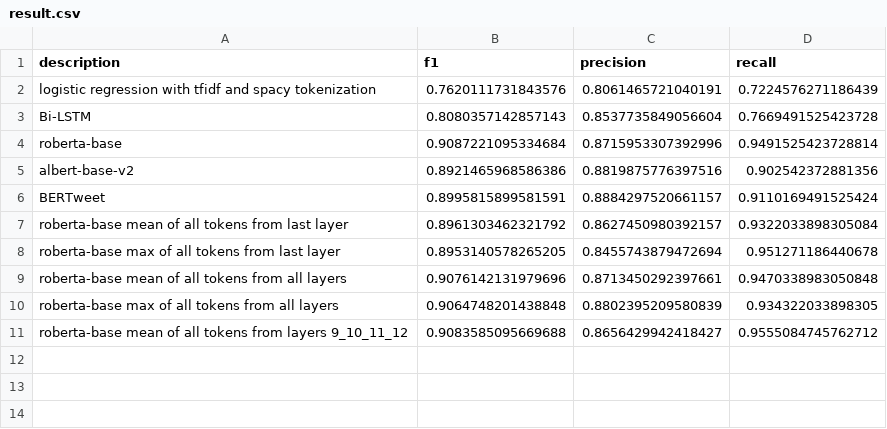
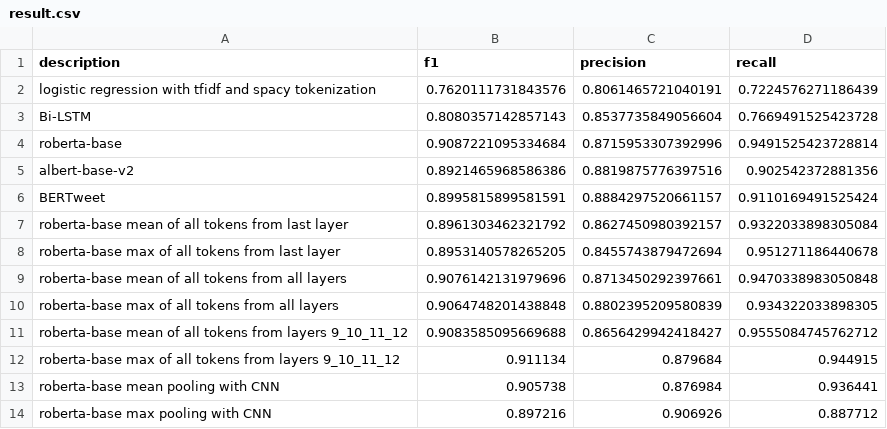
Before and after one commit to victor7246/WNUT-2020-Task-2, a CSV file: results/result.csv, drawn as a sheet; the diff names each change by its address in the sheet, - before the commit and + after, or states it on an @@ line.

Commit message:
updated results

```diff
--- a/results/result.csv
+++ b/results/result.csv
+row 12: roberta-base max of all tokens from layers 9_10_11_12 | 0.911134 | 0.879684 | 0.944915
+row 13: roberta-base mean pooling with CNN | 0.905738 | 0.876984 | 0.936441
+row 14: roberta-base max pooling with CNN | 0.897216 | 0.906926 | 0.887712
```
